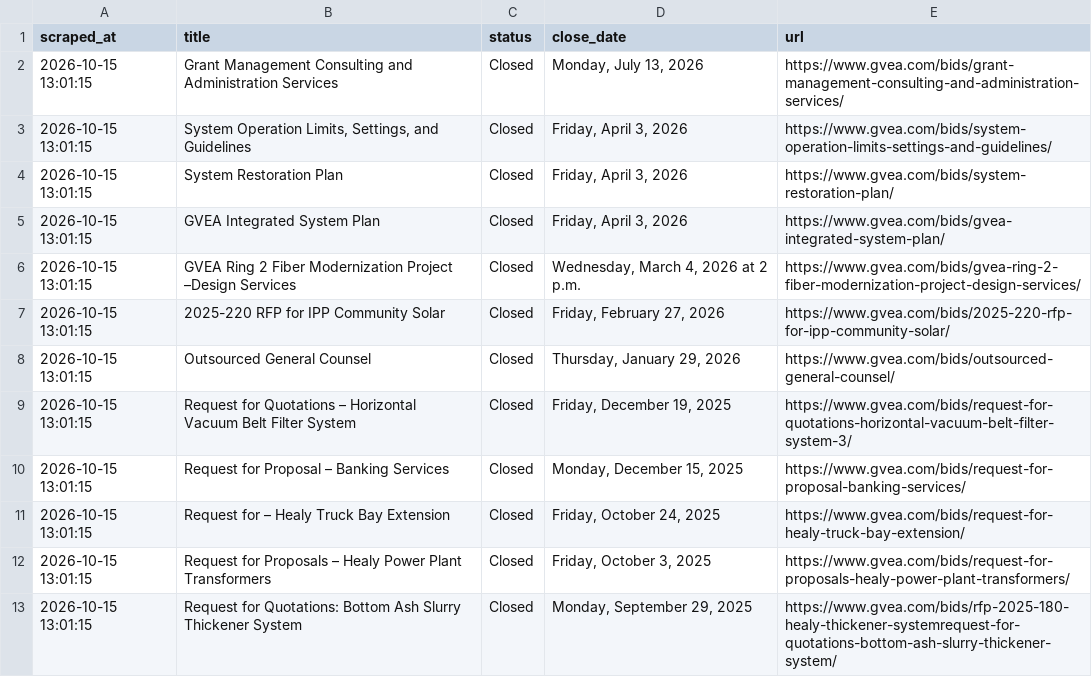
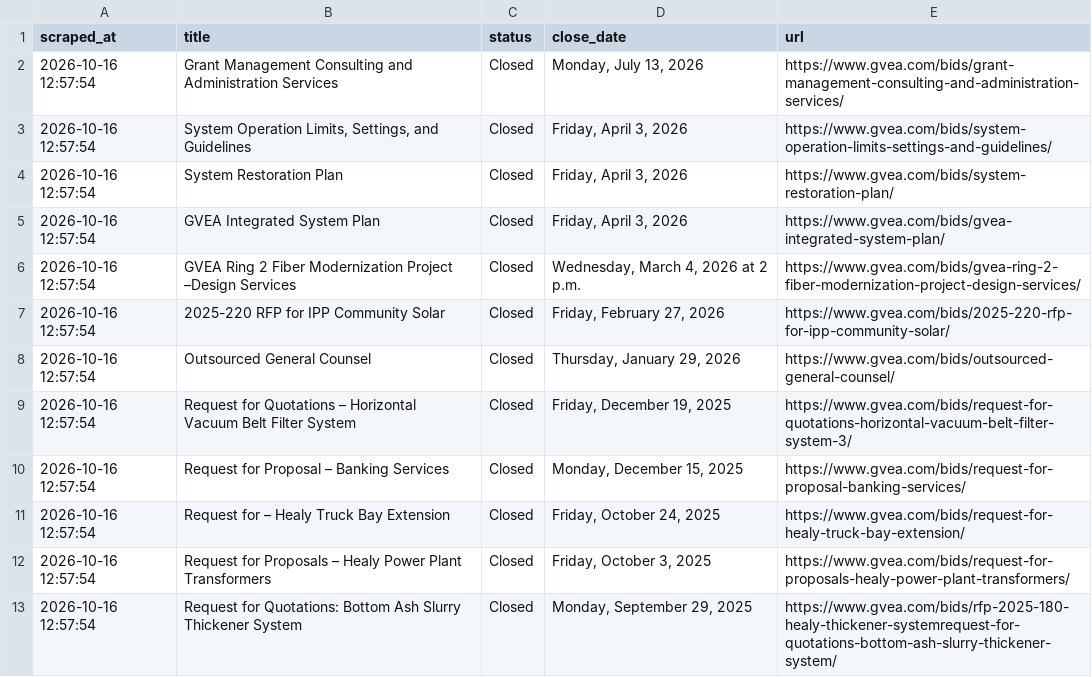
Before and after one commit to zudikasiahaan/HE-Opportunity-Radar, a CSV file: data.csv, drawn as a sheet.

```diff
--- a/data.csv
+++ b/data.csv
@@ -1,13 +1,13 @@
 scraped_at,title,status,close_date,url
-2026-10-15 13:01:15,Grant Management Consulting and Administration Services,Closed,"Monday, July 13, 2026",https://www.gvea.com/bids/grant-management-consulting-and-administration-services/
-2026-10-15 13:01:15,"System Operation Limits, Settings, and Guidelines",Closed,"Friday, April 3, 2026",https://www.gvea.com/bids/system-operation-limits-settings-and-guidelines/
-2026-10-15 13:01:15,System Restoration Plan,Closed,"Friday, April 3, 2026",https://www.gvea.com/bids/system-restoration-plan/
-2026-10-15 13:01:15,GVEA Integrated System Plan,Closed,"Friday, April 3, 2026",https://www.gvea.com/bids/gvea-integrated-system-plan/
-2026-10-15 13:01:15,GVEA Ring 2 Fiber Modernization Project –Design Services,Closed,"Wednesday, March 4, 2026 at 2 p.m.",https://www.gvea.com/bids/gvea-ring-2-fiber-modernization-project-design-services/
-2026-10-15 13:01:15,2025-220 RFP for IPP Community Solar,Closed,"Friday, February 27, 2026",https://www.gvea.com/bids/2025-220-rfp-for-ipp-community-solar/
-2026-10-15 13:01:15,Outsourced General Counsel,Closed,"Thursday, January 29, 2026",https://www.gvea.com/bids/outsourced-general-counsel/
-2026-10-15 13:01:15,Request for Quotations – Horizontal Vacuum Belt Filter System,Closed,"Friday, December 19, 2025",https://www.gvea.com/bids/request-for-quotations-horizontal-vacuum-belt-filter-system-3/
-2026-10-15 13:01:15,Request for Proposal – Banking Services,Closed,"Monday, December 15, 2025",https://www.gvea.com/bids/request-for-proposal-banking-services/
-2026-10-15 13:01:15,Request for – Healy Truck Bay Extension,Closed,"Friday, October 24, 2025",https://www.gvea.com/bids/request-for-healy-truck-bay-extension/
-2026-10-15 13:01:15,Request for Proposals – Healy Power Plant Transformers,Closed,"Friday, October 3, 2025",https://www.gvea.com/bids/request-for-proposals-healy-power-plant-transformers/
-2026-10-15 13:01:15,Request for Quotations: Bottom Ash Slurry Thickener System,Closed,"Monday, September 29, 2025",https://www.gvea.com/bids/rfp-2025-180-healy-thickener-systemrequest-for-quotations-bottom-ash-slurry-thickener-system/
+2026-10-16 12:57:54,Grant Management Consulting and Administration Services,Closed,"Monday, July 13, 2026",https://www.gvea.com/bids/grant-management-consulting-and-administration-services/
+2026-10-16 12:57:54,"System Operation Limits, Settings, and Guidelines",Closed,"Friday, April 3, 2026",https://www.gvea.com/bids/system-operation-limits-settings-and-guidelines/
+2026-10-16 12:57:54,System Restoration Plan,Closed,"Friday, April 3, 2026",https://www.gvea.com/bids/system-restoration-plan/
+2026-10-16 12:57:54,GVEA Integrated System Plan,Closed,"Friday, April 3, 2026",https://www.gvea.com/bids/gvea-integrated-system-plan/
+2026-10-16 12:57:54,GVEA Ring 2 Fiber Modernization Project –Design Services,Closed,"Wednesday, March 4, 2026 at 2 p.m.",https://www.gvea.com/bids/gvea-ring-2-fiber-modernization-project-design-services/
+2026-10-16 12:57:54,2025-220 RFP for IPP Community Solar,Closed,"Friday, February 27, 2026",https://www.gvea.com/bids/2025-220-rfp-for-ipp-community-solar/
+2026-10-16 12:57:54,Outsourced General Counsel,Closed,"Thursday, January 29, 2026",https://www.gvea.com/bids/outsourced-general-counsel/
+2026-10-16 12:57:54,Request for Quotations – Horizontal Vacuum Belt Filter System,Closed,"Friday, December 19, 2025",https://www.gvea.com/bids/request-for-quotations-horizontal-vacuum-belt-filter-system-3/
+2026-10-16 12:57:54,Request for Proposal – Banking Services,Closed,"Monday, December 15, 2025",https://www.gvea.com/bids/request-for-proposal-banking-services/
+2026-10-16 12:57:54,Request for – Healy Truck Bay Extension,Closed,"Friday, October 24, 2025",https://www.gvea.com/bids/request-for-healy-truck-bay-extension/
+2026-10-16 12:57:54,Request for Proposals – Healy Power Plant Transformers,Closed,"Friday, October 3, 2025",https://www.gvea.com/bids/request-for-proposals-healy-power-plant-transformers/
+2026-10-16 12:57:54,Request for Quotations: Bottom Ash Slurry Thickener System,Closed,"Monday, September 29, 2025",https://www.gvea.com/bids/rfp-2025-180-healy-thickener-systemrequest-for-quotations-bottom-ash-slurry-thickener-system/
```
